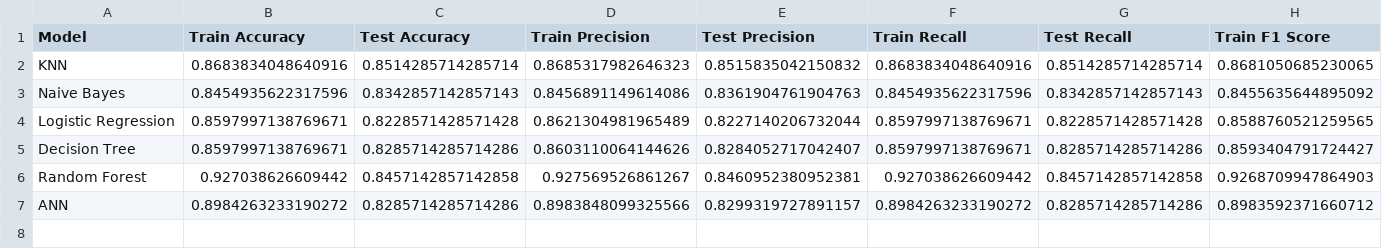
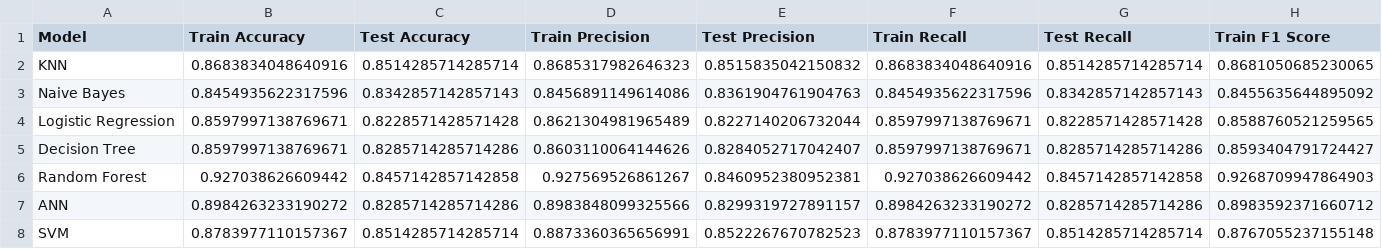
Before and after one commit to kardelenyurtkuran/heart-disease-prediction, a CSV file: results/model_performance.csv, drawn as a sheet; only a part is shown; rows hold the shown columns only; the diff names each change by its address in the sheet, - before the commit and + after, or states it on an @@ line.

Commit message:
SVM model

```diff
--- a/results/model_performance.csv
+++ b/results/model_performance.csv
+row 8: SVM | 0.8783977110157367 | 0.8514285714285714 | 0.8873360365656991 | 0.8522267670782523 | 0.8783977110157367 | 0.8514285714285714 | 0.8767055237155148
```
Also changed, not shown: 5 other files.
